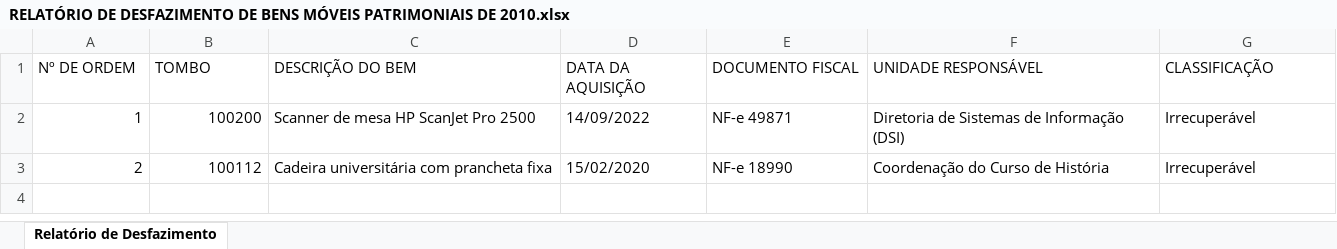
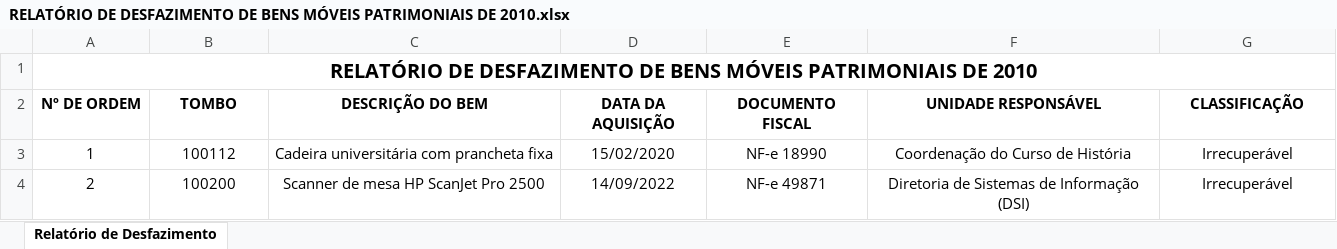
Before and after one commit to MiMiCampos/ESTAGIO-SUPERVISIONADO-SAP-UFAC, an Excel workbook: testes_planilhas/RELATÓRIO DE DESFAZIMENTO DE BENS MÓVEIS PATRIMONIAIS DE 2010.xlsx, sheet Relatório de Desfazimento, drawn as a sheet; only a part is shown; values as stored, in another font and other column widths than the file's, no borders; addresses are those after the commit; rows hold the shown columns only; the diff covers the shown part only; the diff names each change by its address in the sheet, - before the commit and + after, or states it on an @@ line.

```diff
--- a/testes_planilhas/RELATÓRIO DE DESFAZIMENTO DE BENS MÓVEIS PATRIMONIAIS DE 2010.xlsx (sheet Relatório de Desfazimento)
+++ b/testes_planilhas/RELATÓRIO DE DESFAZIMENTO DE BENS MÓVEIS PATRIMONIAIS DE 2010.xlsx (sheet Relatório de Desfazimento)
+row 1: RELATÓRIO DE DESFAZIMENTO DE BENS MÓVEIS PATRIMONIAIS DE 2010
@@ A2:G2 alignment: left → center, bold: off → on @@
-A3:B4 alignment: right
+A3:B4 alignment: center
-B3 (TOMBO): 100200
+B3 (TOMBO): 100112
-C3 (DESCRIÇÃO DO BEM): Scanner de mesa HP ScanJet Pro 2500
+C3 (DESCRIÇÃO DO BEM): Cadeira universitária com prancheta fixa
-C3:G4 alignment: left
+C3:G4 alignment: center
-D3 (DATA DA AQUISIÇÃO): 14/09/2022
+D3 (DATA DA AQUISIÇÃO): 15/02/2020
-E3 (DOCUMENTO FISCAL): NF-e 49871
+E3 (DOCUMENTO FISCAL): NF-e 18990
-F3 (UNIDADE RESPONSÁVEL): Diretoria de Sistemas de Informação (DSI)
+F3 (UNIDADE RESPONSÁVEL): Coordenação do Curso de História
-B4 (TOMBO): 100112
+B4 (TOMBO): 100200
-C4 (DESCRIÇÃO DO BEM): Cadeira universitária com prancheta fixa
+C4 (DESCRIÇÃO DO BEM): Scanner de mesa HP ScanJet Pro 2500
-D4 (DATA DA AQUISIÇÃO): 15/02/2020
+D4 (DATA DA AQUISIÇÃO): 14/09/2022
-E4 (DOCUMENTO FISCAL): NF-e 18990
+E4 (DOCUMENTO FISCAL): NF-e 49871
-F4 (UNIDADE RESPONSÁVEL): Coordenação do Curso de História
+F4 (UNIDADE RESPONSÁVEL): Diretoria de Sistemas de Informação (DSI)
```
Also changed, not shown: cell formats elsewhere in this sheet, testes_planilhas/RELATÓRIO DE DESFAZIMENTO DE BENS MÓVEIS PATRIMONIAIS DE 2001.xlsx, testes_planilhas/RELATÓRIO DE DESFAZIMENTO DE BENS MÓVEIS PATRIMONIAIS DE 2030.xlsx, 12 other files.
